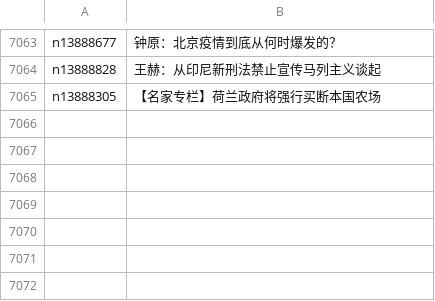
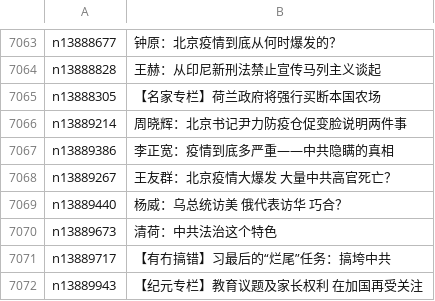
Before and after one commit to epic-marker/epoch-comment, a CSV file: indexes/nsc1025.csv, drawn as a sheet; only a part is shown, gaps mark what is left out.

```diff
--- a/indexes/nsc1025.csv
+++ b/indexes/nsc1025.csv
@@ -7065 +7065,8 @@ n13888828,王赫：从印尼新刑法禁止宣传马列主义谈起
 n13888305,【名家专栏】荷兰政府将强行买断本国农场
+n13889214,周晓辉：北京书记尹力防疫仓促变脸说明两件事
+n13889386,李正宽：疫情到底多严重——中共隐瞒的真相
+n13889267,王友群：北京疫情大爆发 大量中共高官死亡？
+n13889440,杨威：乌总统访美 俄代表访华 巧合？
+n13889673,清荷：中共法治这个特色
+n13889717,【有冇搞错】习最后的“烂尾”任务：搞垮中共
+n13889943,【纪元专栏】教育议题及家长权利 在加国再受关注
```
Also changed, not shown: indexes/nsc993.csv, 18 other files.
